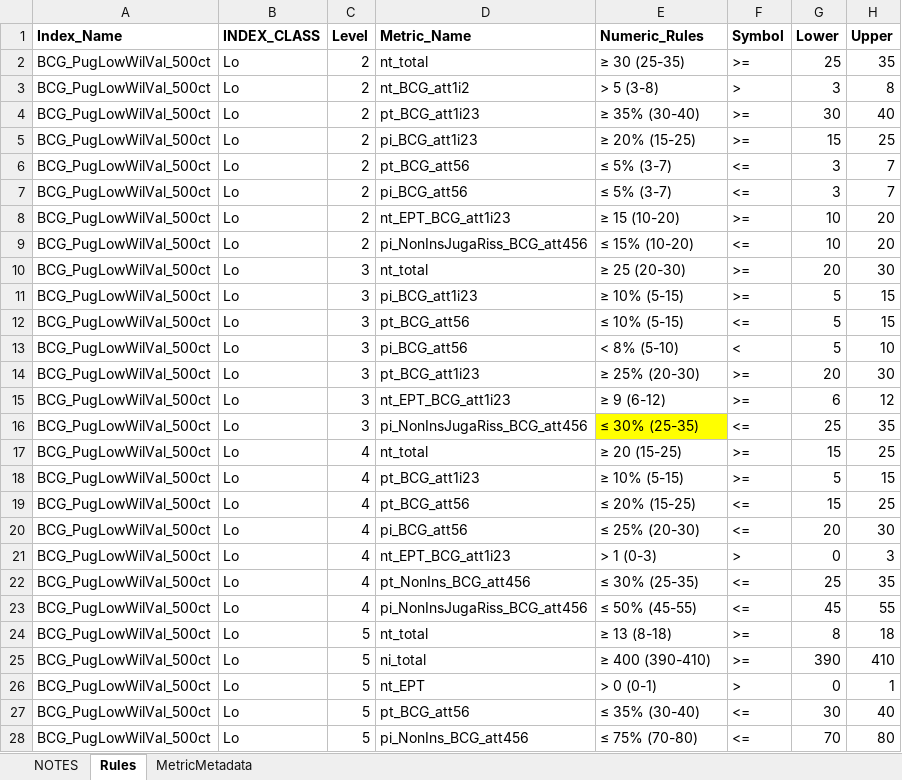
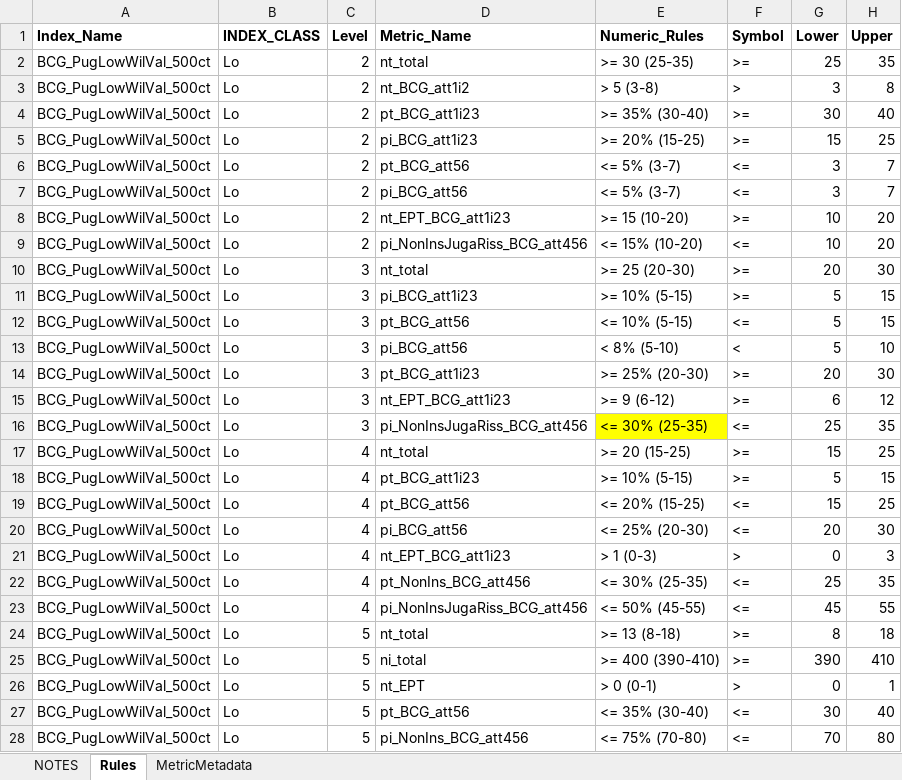
Before and after one commit to leppott/BCGcalc, an Excel workbook: inst/extdata/Rules.xlsx, sheet Rules, drawn as a sheet; only a part is shown; values as stored, in another font and other column widths than the file's, no borders; conditional formats not drawn; the diff covers the shown part only; the diff names each change by its address in the sheet, - before the commit and + after, or states it on an @@ line.

Commit message:
v2.0.0.9001
- fix: Update Rules.xlsx for non-ASCII characters

```diff
--- a/inst/extdata/Rules.xlsx (sheet Rules)
+++ b/inst/extdata/Rules.xlsx (sheet Rules)
-E2 (Numeric_Rules): ≥ 30 (25-35)
+E2 (Numeric_Rules): >= 30 (25-35)
-E4 (Numeric_Rules): ≥ 35% (30-40)
+E4 (Numeric_Rules): >= 35% (30-40)
-E5 (Numeric_Rules): ≥ 20% (15-25)
+E5 (Numeric_Rules): >= 20% (15-25)
-E6:E7 (Numeric_Rules): ≤ 5% (3-7)
+E6:E7 (Numeric_Rules): <= 5% (3-7)
-E8 (Numeric_Rules): ≥ 15 (10-20)
+E8 (Numeric_Rules): >= 15 (10-20)
-E9 (Numeric_Rules): ≤ 15% (10-20)
+E9 (Numeric_Rules): <= 15% (10-20)
-E10 (Numeric_Rules): ≥ 25 (20-30)
+E10 (Numeric_Rules): >= 25 (20-30)
-E11 (Numeric_Rules): ≥ 10% (5-15)
+E11 (Numeric_Rules): >= 10% (5-15)
-E12 (Numeric_Rules): ≤ 10% (5-15)
+E12 (Numeric_Rules): <= 10% (5-15)
-E14 (Numeric_Rules): ≥ 25% (20-30)
+E14 (Numeric_Rules): >= 25% (20-30)
-E15 (Numeric_Rules): ≥ 9 (6-12)
+E15 (Numeric_Rules): >= 9 (6-12)
-E16 (Numeric_Rules): ≤ 30% (25-35)
+E16 (Numeric_Rules): <= 30% (25-35)
-E17 (Numeric_Rules): ≥ 20 (15-25)
+E17 (Numeric_Rules): >= 20 (15-25)
-E18 (Numeric_Rules): ≥ 10% (5-15)
+E18 (Numeric_Rules): >= 10% (5-15)
-E19 (Numeric_Rules): ≤ 20% (15-25)
+E19 (Numeric_Rules): <= 20% (15-25)
-E20 (Numeric_Rules): ≤ 25% (20-30)
+E20 (Numeric_Rules): <= 25% (20-30)
-E22 (Numeric_Rules): ≤ 30% (25-35)
+E22 (Numeric_Rules): <= 30% (25-35)
-E23 (Numeric_Rules): ≤ 50% (45-55)
+E23 (Numeric_Rules): <= 50% (45-55)
-E24 (Numeric_Rules): ≥ 13 (8-18)
+E24 (Numeric_Rules): >= 13 (8-18)
-E25 (Numeric_Rules): ≥ 400 (390-410)
+E25 (Numeric_Rules): >= 400 (390-410)
-E27 (Numeric_Rules): ≤ 35% (30-40)
+E27 (Numeric_Rules): <= 35% (30-40)
-E28 (Numeric_Rules): ≤ 75% (70-80)
+E28 (Numeric_Rules): <= 75% (70-80)
```
Also changed, not shown: 287 edited cells elsewhere in this sheet, sheet NOTES, 17 other files.
